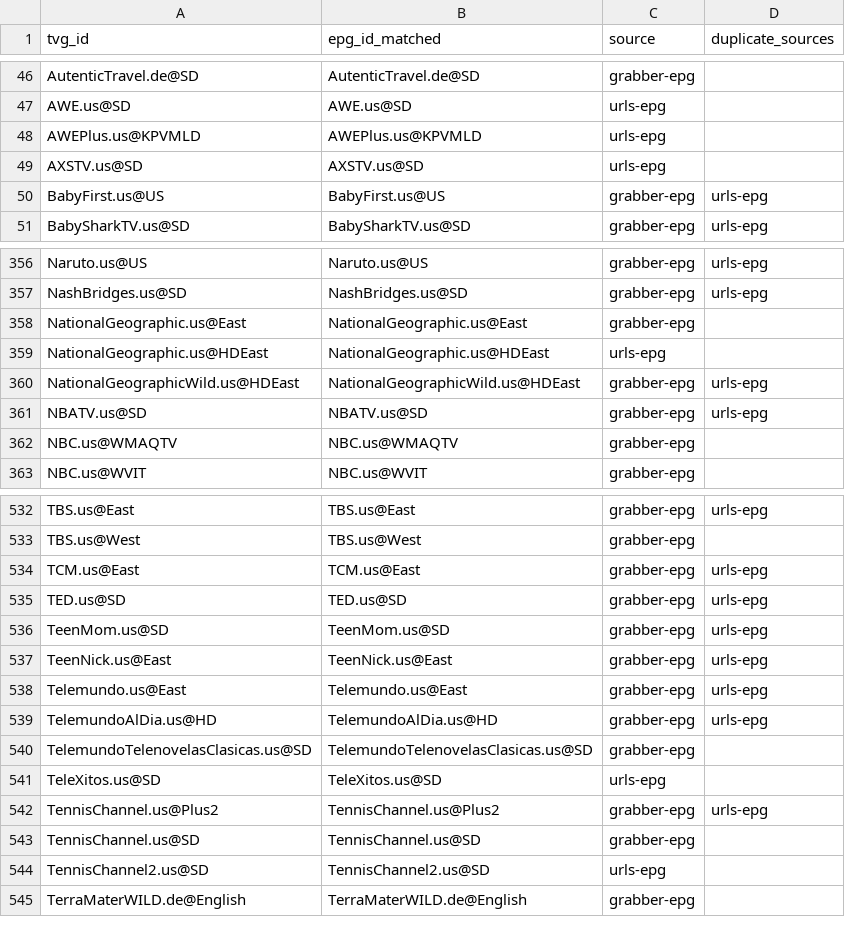
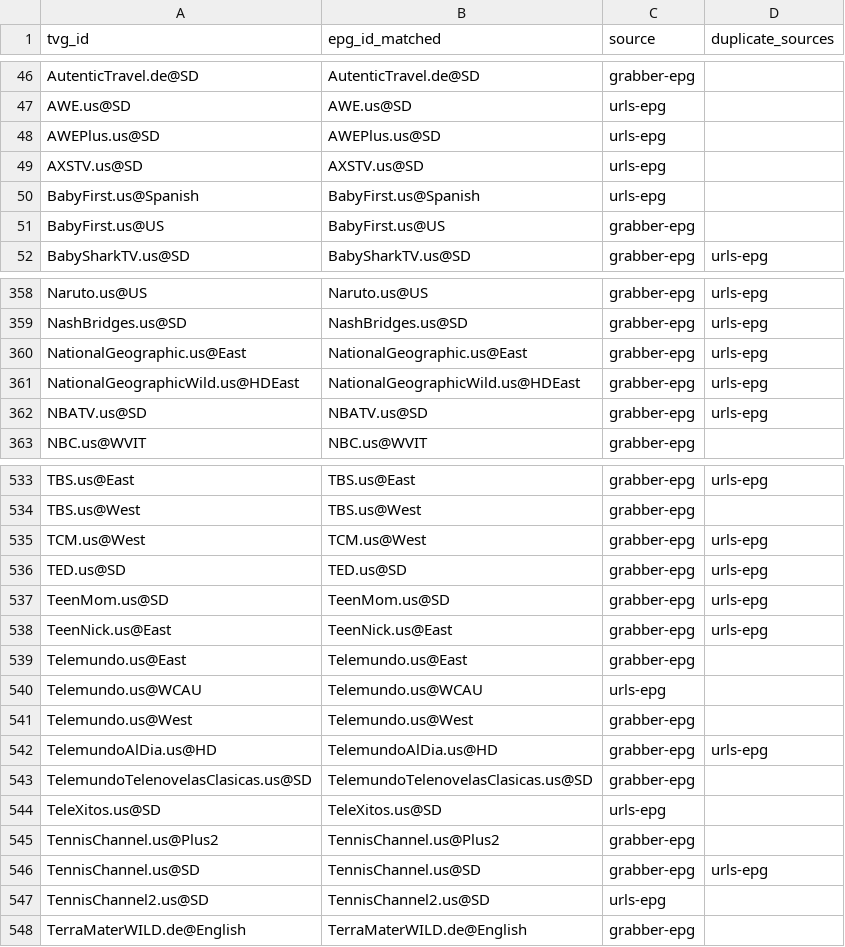
Before and after one commit to umarjamilpc/EPG-LIST-GEN, a CSV file: epgs/US/reports/merge-matched.csv, drawn as a sheet; only a part is shown, gaps mark what is left out; the diff covers the shown part only.

```diff
--- a/epgs/US/reports/merge-matched.csv
+++ b/epgs/US/reports/merge-matched.csv
@@ -47,5 +47,6 @@ AutenticTravel.de@SD,AutenticTravel.de@SD,grabber-epg,
 AWE.us@SD,AWE.us@SD,urls-epg,
-AWEPlus.us@KPVMLD,AWEPlus.us@KPVMLD,urls-epg,
+AWEPlus.us@SD,AWEPlus.us@SD,urls-epg,
 AXSTV.us@SD,AXSTV.us@SD,urls-epg,
-BabyFirst.us@US,BabyFirst.us@US,grabber-epg,urls-epg
+BabyFirst.us@Spanish,BabyFirst.us@Spanish,urls-epg,
+BabyFirst.us@US,BabyFirst.us@US,grabber-epg,
 BabySharkTV.us@SD,BabySharkTV.us@SD,grabber-epg,urls-epg
@@ -357,7 +359,5 @@ Naruto.us@US,Naruto.us@US,grabber-epg,urls-epg
 NashBridges.us@SD,NashBridges.us@SD,grabber-epg,urls-epg
-NationalGeographic.us@East,NationalGeographic.us@East,grabber-epg,
-NationalGeographic.us@HDEast,NationalGeographic.us@HDEast,urls-epg,
+NationalGeographic.us@East,NationalGeographic.us@East,grabber-epg,urls-epg
 NationalGeographicWild.us@HDEast,NationalGeographicWild.us@HDEast,grabber-epg,urls-epg
 NBATV.us@SD,NBATV.us@SD,grabber-epg,urls-epg
-NBC.us@WMAQTV,NBC.us@WMAQTV,grabber-epg,
 NBC.us@WVIT,NBC.us@WVIT,grabber-epg,
@@ -533,3 +534,3 @@ TBS.us@East,TBS.us@East,grabber-epg,urls-epg
 TBS.us@West,TBS.us@West,grabber-epg,
-TCM.us@East,TCM.us@East,grabber-epg,urls-epg
+TCM.us@West,TCM.us@West,grabber-epg,urls-epg
 TED.us@SD,TED.us@SD,grabber-epg,urls-epg
@@ -537,3 +538,5 @@ TeenMom.us@SD,TeenMom.us@SD,grabber-epg,urls-epg
 TeenNick.us@East,TeenNick.us@East,grabber-epg,urls-epg
-Telemundo.us@East,Telemundo.us@East,grabber-epg,urls-epg
+Telemundo.us@East,Telemundo.us@East,grabber-epg,
+Telemundo.us@WCAU,Telemundo.us@WCAU,urls-epg,
+Telemundo.us@West,Telemundo.us@West,grabber-epg,
 TelemundoAlDia.us@HD,TelemundoAlDia.us@HD,grabber-epg,urls-epg
@@ -541,4 +544,4 @@ TelemundoTelenovelasClasicas.us@SD,TelemundoTelenovelasClasicas.us@SD,grabber-ep
 TeleXitos.us@SD,TeleXitos.us@SD,urls-epg,
-TennisChannel.us@Plus2,TennisChannel.us@Plus2,grabber-epg,urls-epg
-TennisChannel.us@SD,TennisChannel.us@SD,grabber-epg,
+TennisChannel.us@Plus2,TennisChannel.us@Plus2,grabber-epg,
+TennisChannel.us@SD,TennisChannel.us@SD,grabber-epg,urls-epg
 TennisChannel2.us@SD,TennisChannel2.us@SD,urls-epg,
```
Also changed, not shown: 7 added rows, 3 removed rows and 37 edited cells elsewhere in this file, epgs/US/reports/grabber-matched.csv, epgs/US/reports/urls-matched.csv, 12 other files.
